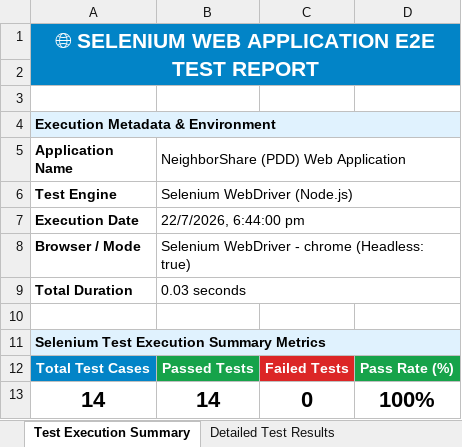
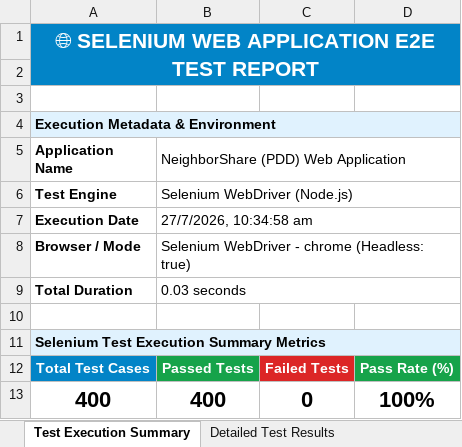
Before and after one commit to Aravindreddy-06/Pdd_App, an Excel workbook: selenium-tests/reports/selenium_e2e_test_report.xlsx, sheet Test Execution Summary, drawn as a sheet; values as stored, in another font and other column widths than the file's, no borders; the diff names each change by its address in the sheet, - before the commit and + after, or states it on an @@ line.

Commit message:
feat(testing): expand Selenium suite to 400 cases and add Appium mobile E2E suite with 350 test cases and Excel reports

```diff
--- a/selenium-tests/reports/selenium_e2e_test_report.xlsx (sheet Test Execution Summary)
+++ b/selenium-tests/reports/selenium_e2e_test_report.xlsx (sheet Test Execution Summary)
-B7: 22/7/2026, 6:44:00 pm
+B7: 27/7/2026, 10:34:58 am
-A13 (Application Name): 14
+A13 (Application Name): 400
-B13: 14
+B13: 400
```
Also changed, not shown: sheet Detailed Test Results, 9 other files.
